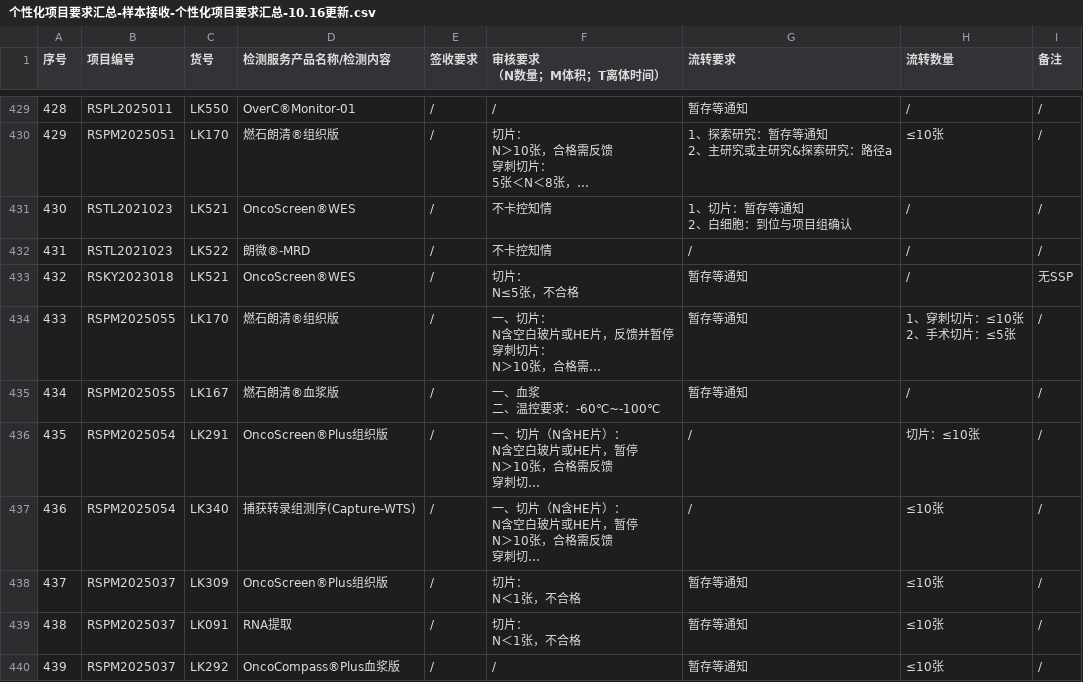
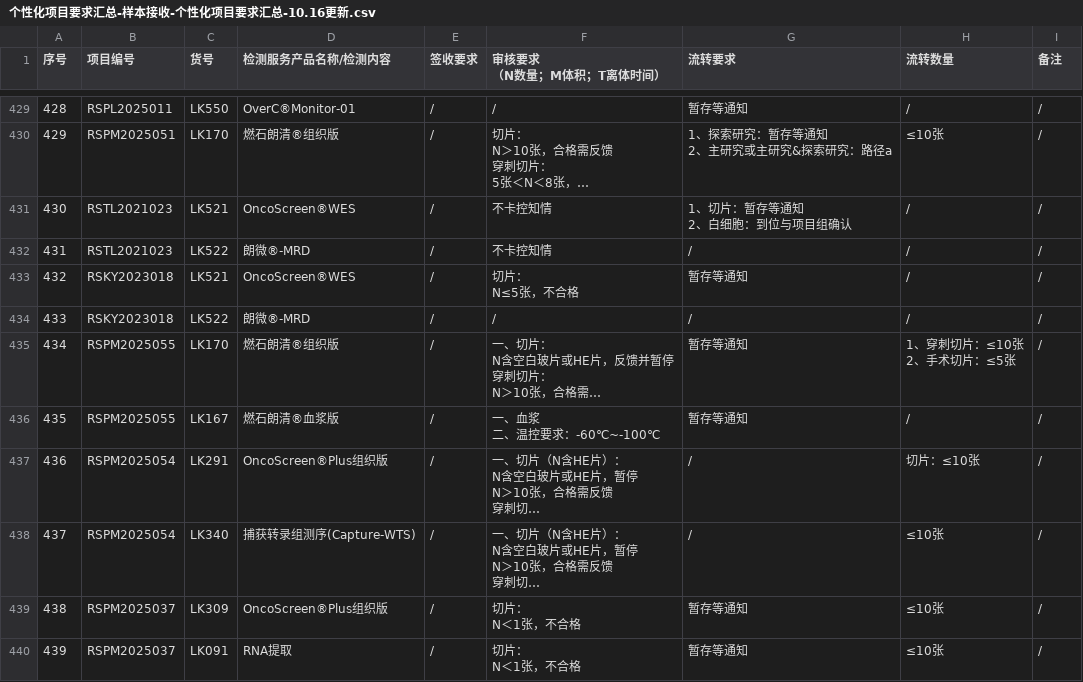
Before and after one commit to sy2924/project-qc-data, a CSV file: 个性化项目要求汇总-样本接收-个性化项目要求汇总-10.16更新.csv, drawn as a sheet; only a part is shown, gaps mark what is left out; the shorter side is filled out with more unchanged rows; long unchanged cells end in …; addresses are those after the commit; the diff covers the shown part only; the diff names each change by its address in the sheet, - before the commit and + after, or states it on an @@ line.

Commit message:
Update 个性化项目要求汇总-样本接收-个性化项目要求汇总-10.16更新.csv

```diff
--- a/个性化项目要求汇总-样本接收-个性化项目要求汇总-10.16更新.csv
+++ b/个性化项目要求汇总-样本接收-个性化项目要求汇总-10.16更新.csv
-I433 (备注): 无SSP
+I433 (备注): /
+row 434: 433 | RSKY2023018 | LK522 | 朗微®-MRD | / | / | / | / | /
@@ column A (序号) renumbered from row 435 down @@
```
Also changed, not shown: 3 added rows and 10 edited cells elsewhere in this file.
